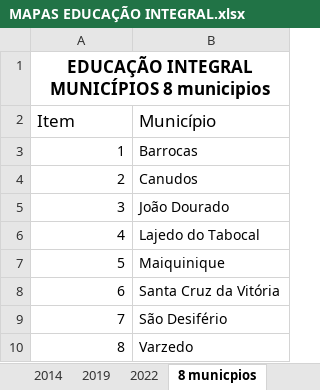
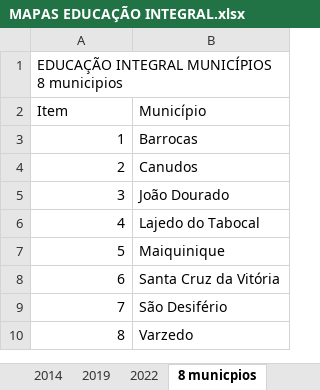
Before and after one commit to DinDja/integral-map, an Excel workbook: MAPAS EDUCAÇÃO INTEGRAL.xlsx, sheet 8 municpios, drawn as a sheet; values as stored, in another font and other column widths than the file's, no borders; charts and pictures not drawn; the diff names each change by its address in the sheet, - before the commit and + after, or states it on an @@ line.

```diff
--- a/MAPAS EDUCAÇÃO INTEGRAL.xlsx (sheet 8 municpios)
+++ b/MAPAS EDUCAÇÃO INTEGRAL.xlsx (sheet 8 municpios)
@@ A1 text size: smaller, bold: on → off, alignment: center → left @@
@@ A2:B2 text size: smaller @@
```
Also changed, not shown: sheet Universalização, sheet 2014, sheet 2019, sheet 2022, sheet 2023, sheet 2026, charts or pictures, 3 other files.
